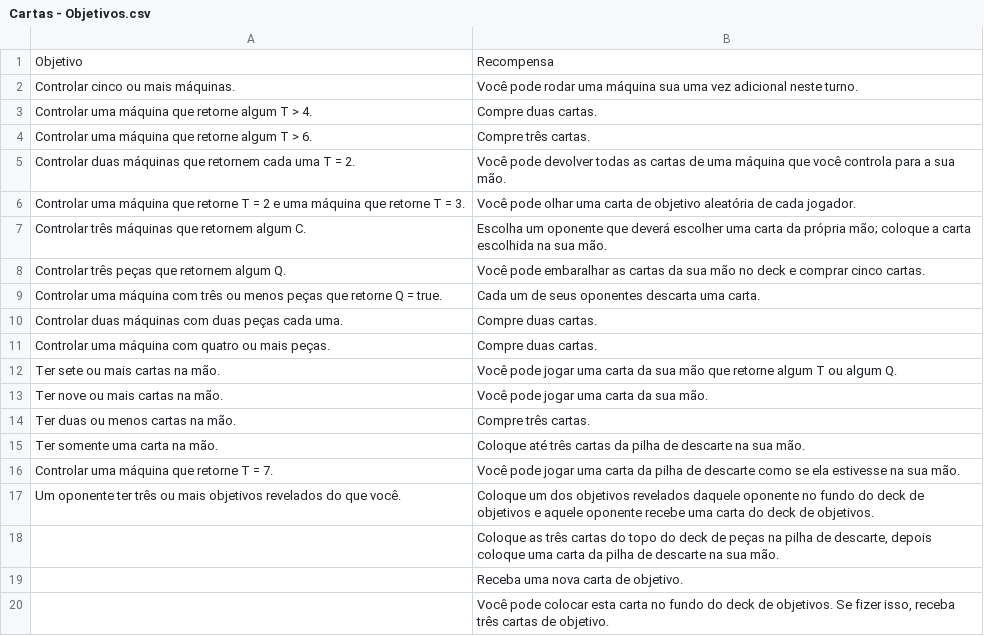
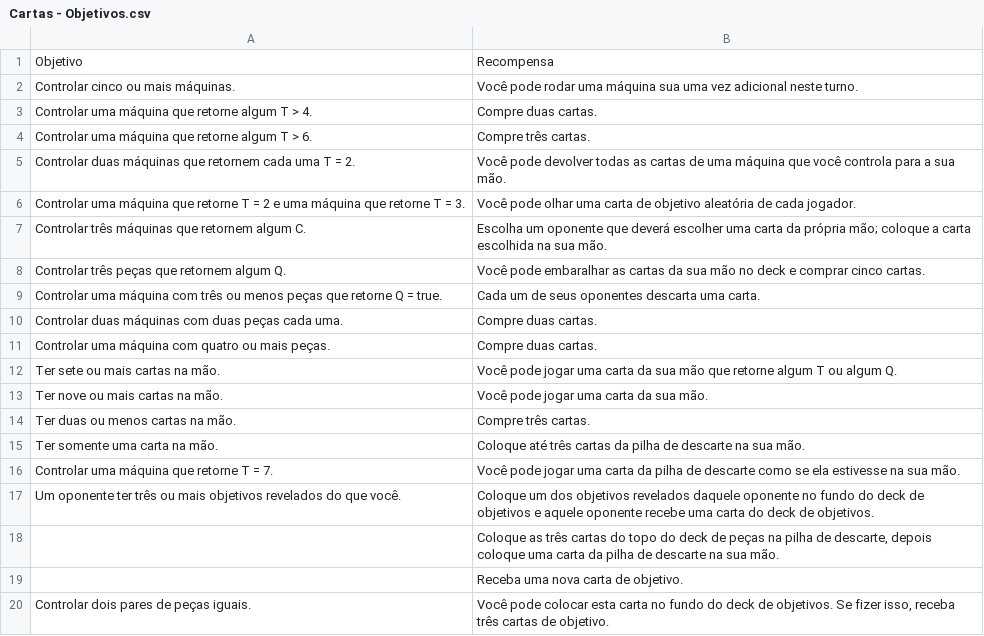
Before and after one commit to AlexandreNasajon/Machine-Game, a CSV file: Cartas - Objetivos.csv, drawn as a sheet.

Commit message:
Update Cartas - Objetivos.csv

```diff
--- a/Cartas - Objetivos.csv
+++ b/Cartas - Objetivos.csv
@@ -19,2 +19,2 @@ Objetivo,Recompensa
 "","Receba uma nova carta de objetivo."
-"","Você pode colocar esta carta no fundo do deck de objetivos. Se fizer isso, receba três cartas de objetivo."
+"Controlar dois pares de peças iguais.","Você pode colocar esta carta no fundo do deck de objetivos. Se fizer isso, receba três cartas de objetivo."
```
